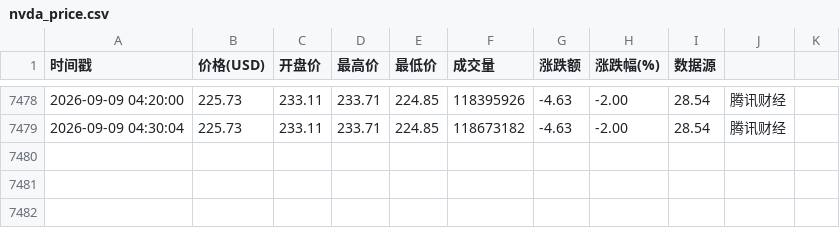
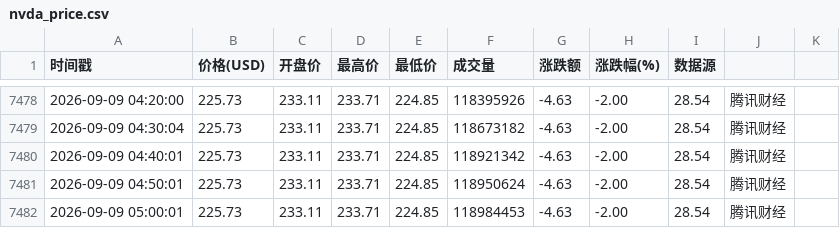
Before and after one commit to oneRede/shell-scripts, a CSV file: nvidia/data/nvda_price.csv, drawn as a sheet; only a part is shown, gaps mark what is left out; the diff names each change by its address in the sheet, - before the commit and + after, or states it on an @@ line.

```diff
--- a/nvidia/data/nvda_price.csv
+++ b/nvidia/data/nvda_price.csv
+row 7480: 2026-09-09 04:40:01 | 225.73 | 233.11 | 233.71 | 224.85 | 118921342 | -4.63 | -2.00 | 28.54 | 腾讯财经
+row 7481: 2026-09-09 04:50:01 | 225.73 | 233.11 | 233.71 | 224.85 | 118950624 | -4.63 | -2.00 | 28.54 | 腾讯财经
+row 7482: 2026-09-09 05:00:01 | 225.73 | 233.11 | 233.71 | 224.85 | 118984453 | -4.63 | -2.00 | 28.54 | 腾讯财经
```
Also changed, not shown: amazon/data/amzn_price.csv, apple/data/aapl_price.csv, 8 other files.
